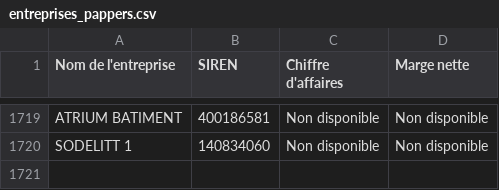
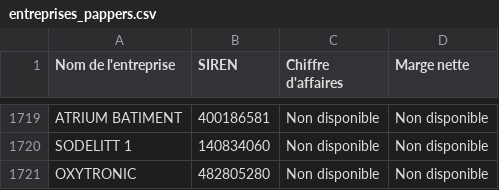
Before and after one commit to lavibration/pprs, a CSV file: entreprises_pappers.csv, drawn as a sheet; only a part is shown, gaps mark what is left out; the diff names each change by its address in the sheet, - before the commit and + after, or states it on an @@ line.

```diff
--- a/entreprises_pappers.csv
+++ b/entreprises_pappers.csv
+row 1721: OXYTRONIC | 482805280 | Non disponible | Non disponible
```
